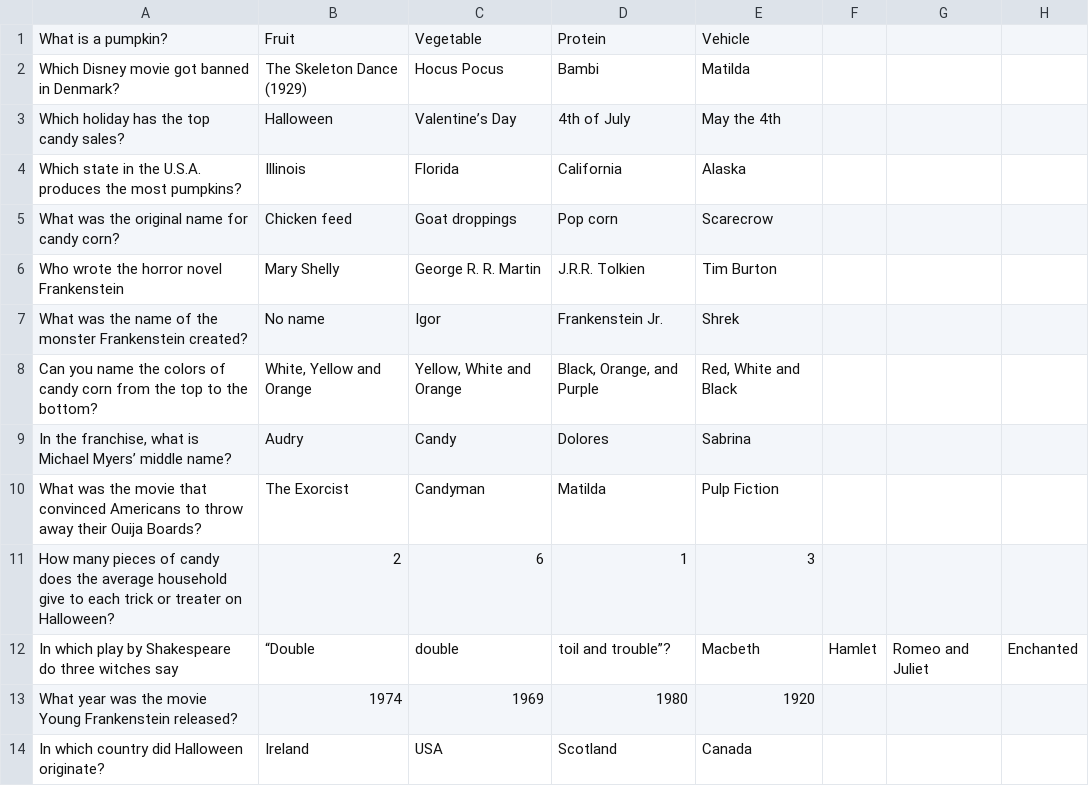
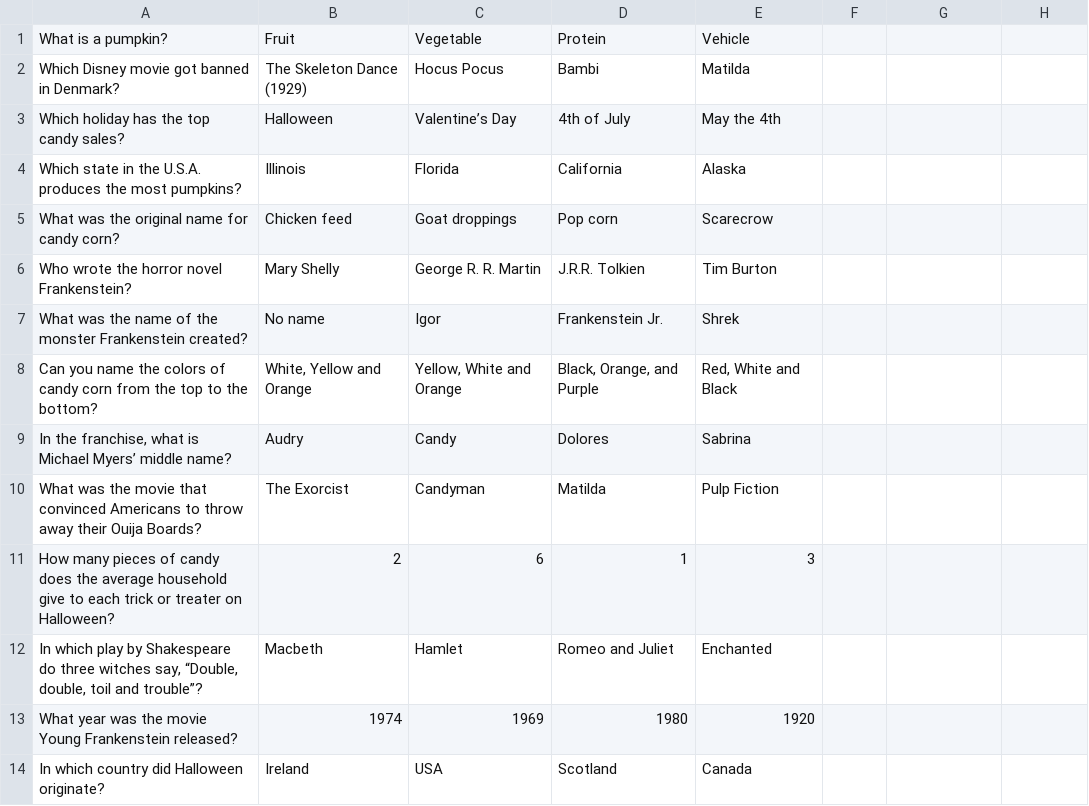
Before and after one commit to Dixper/dixper-sdk-plugin-samples, a CSV file: src/halloween/assets/questions-en.csv, drawn as a sheet; only a part is shown.

```diff
--- a/src/halloween/assets/questions-en.csv
+++ b/src/halloween/assets/questions-en.csv
@@ -5,3 +5,3 @@ Which state in the U.S.A. produces the most pumpkins?;Illinois;Florida;Californi
 What was the original name for candy corn?;Chicken feed;Goat droppings;Pop corn;Scarecrow;
-Who wrote the horror novel Frankenstein;Mary Shelly;George R. R. Martin;J.R.R. Tolkien;Tim Burton;
+Who wrote the horror novel Frankenstein?;Mary Shelly;George R. R. Martin;J.R.R. Tolkien;Tim Burton;
 What was the name of the monster Frankenstein created?;No name;Igor;Frankenstein Jr.;Shrek;
@@ -11,3 +11,3 @@ What was the movie that convinced Americans to throw away their Ouija Boards?;Th
 How many pieces of candy does the average household give to each trick or treater on Halloween?;2;6;1;3;
-In which play by Shakespeare do three witches say; “Double; double; toil and trouble”?;Macbeth;Hamlet;Romeo and Juliet;Enchanted;
+In which play by Shakespeare do three witches say, “Double, double, toil and trouble”?;Macbeth;Hamlet;Romeo and Juliet;Enchanted;
 What year was the movie Young Frankenstein released?;1974;1969;1980;1920;
```
Also changed, not shown: src/halloween/assets/questions-es.csv, 1 other file.
